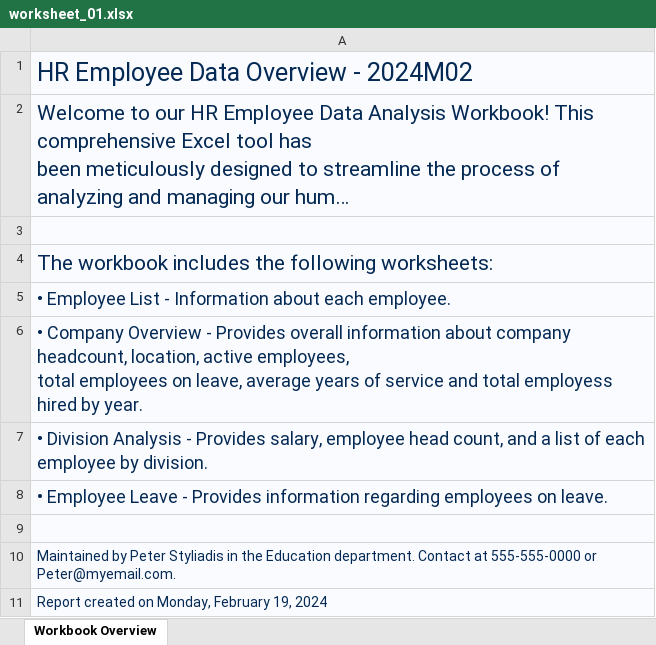
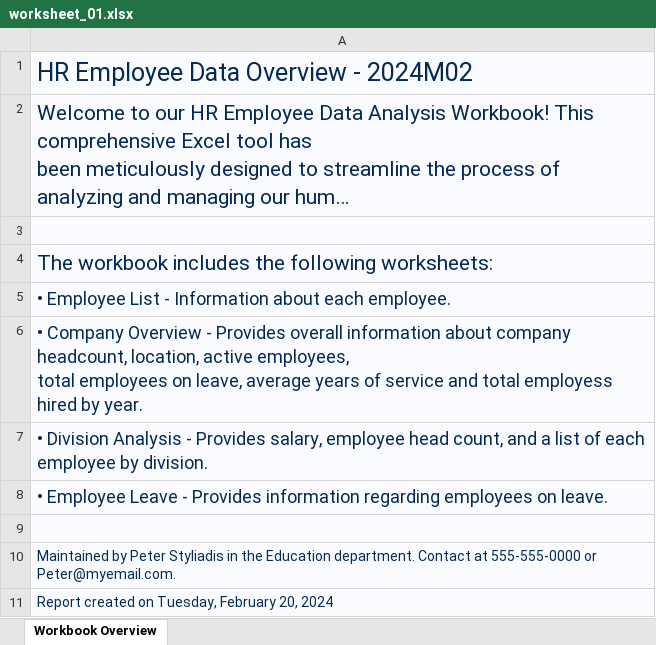
Before and after one commit to pestyld/ExcelMasterywithSAS_Workshop, an Excel workbook: development/output/worksheet_01.xlsx, sheet Workbook Overview, drawn as a sheet; long unchanged cells end in …; values as stored, in another font and other column widths than the file's, no borders; the diff names each change by its address in the sheet, - before the commit and + after, or states it on an @@ line.

```diff
--- a/development/output/worksheet_01.xlsx (sheet Workbook Overview)
+++ b/development/output/worksheet_01.xlsx (sheet Workbook Overview)
-A11: Report created on Monday, February 19, 2024
+A11: Report created on Tuesday, February 20, 2024
```
Also changed, not shown: development/output/worksheet_02.xlsx, development/output/worksheet_03.xlsx, 8 other files.
